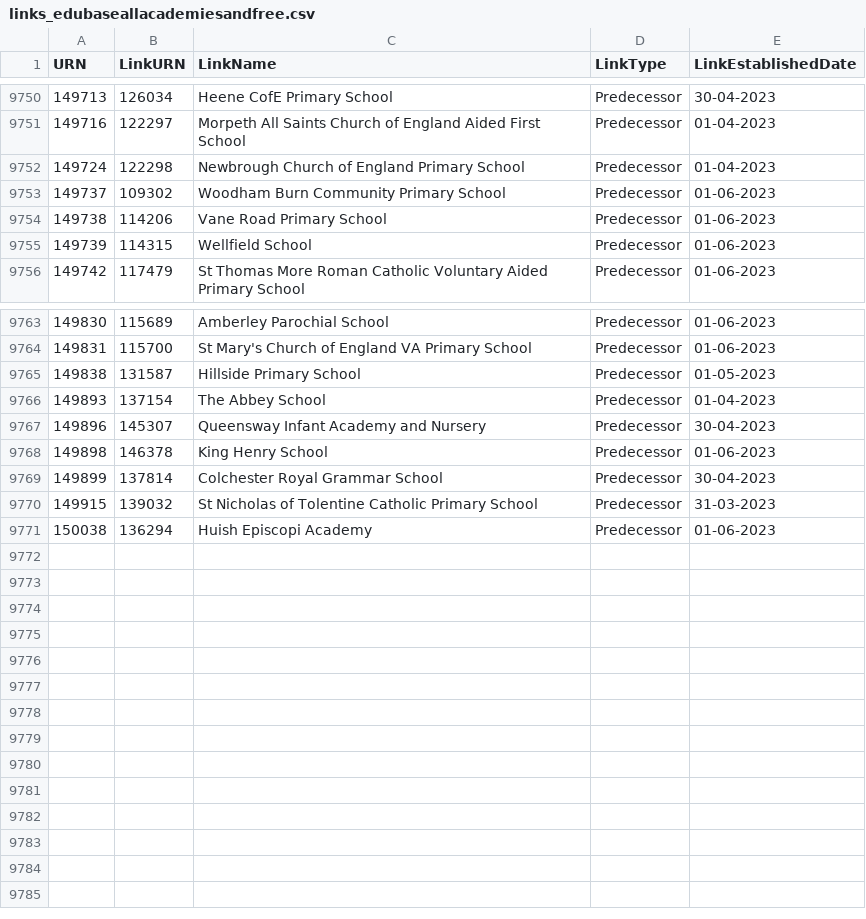
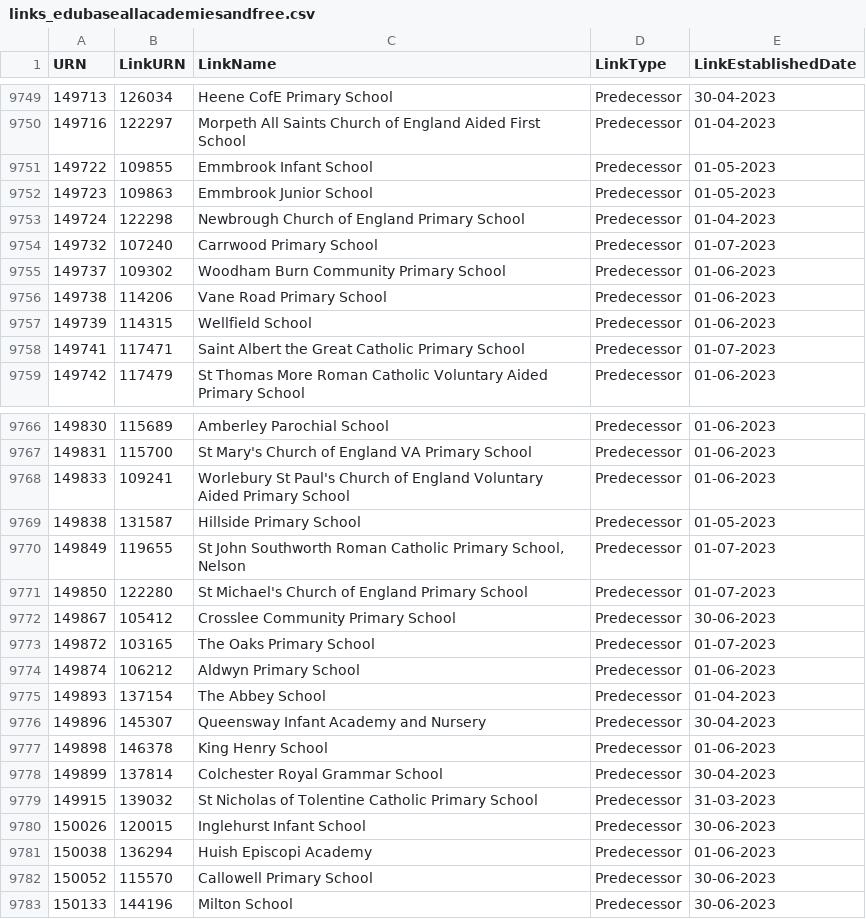
Before and after one commit to aircury/public-uk-education-data, a CSV file: edubase/academies-and-free-schools/links_edubaseallacademiesandfree.csv, drawn as a sheet; only a part is shown, gaps mark what is left out; the diff covers the shown part only.

Commit message:
[Cron] Updated Edubase

```diff
--- a/edubase/academies-and-free-schools/links_edubaseallacademiesandfree.csv
+++ b/edubase/academies-and-free-schools/links_edubaseallacademiesandfree.csv
@@ -9751,3 +9750,6 @@
 149716,122297,"Morpeth All Saints Church of England Aided First School","Predecessor","01-04-2023"
+149722,109855,"Emmbrook Infant School","Predecessor","01-05-2023"
+149723,109863,"Emmbrook Junior School","Predecessor","01-05-2023"
 149724,122298,"Newbrough Church of England Primary School","Predecessor","01-04-2023"
+149732,107240,"Carrwood Primary School","Predecessor","01-07-2023"
 149737,109302,"Woodham Burn Community Primary School","Predecessor","01-06-2023"
@@ -9755,2 +9757,3 @@
 149739,114315,"Wellfield School","Predecessor","01-06-2023"
+149741,117471,"Saint Albert the Great Catholic Primary School","Predecessor","01-07-2023"
 149742,117479,"St Thomas More Roman Catholic Voluntary Aided Primary School","Predecessor","01-06-2023"
@@ -9764,3 +9767,9 @@
 149831,115700,"St Mary's Church of England VA Primary School","Predecessor","01-06-2023"
+149833,109241,"Worlebury St Paul's Church of England Voluntary Aided  Primary School","Predecessor","01-06-2023"
 149838,131587,"Hillside Primary School","Predecessor","01-05-2023"
+149849,119655,"St John Southworth Roman Catholic Primary School, Nelson","Predecessor","01-07-2023"
+149850,122280,"St Michael's Church of England Primary School","Predecessor","01-07-2023"
+149867,105412,"Crosslee Community Primary School","Predecessor","30-06-2023"
+149872,103165,"The Oaks Primary School","Predecessor","01-07-2023"
+149874,106212,"Aldwyn Primary School","Predecessor","01-06-2023"
 149893,137154,"The Abbey School","Predecessor","01-04-2023"
@@ -9770,2 +9779,5 @@
 149915,139032,"St Nicholas of Tolentine Catholic Primary School","Predecessor","31-03-2023"
+150026,120015,"Inglehurst Infant School","Predecessor","30-06-2023"
 150038,136294,"Huish Episcopi Academy","Predecessor","01-06-2023"
+150052,115570,"Callowell Primary School","Predecessor","30-06-2023"
+150133,144196,"Milton School","Predecessor","30-06-2023"
```
Also changed, not shown: 2 added rows and 3 removed rows elsewhere in this file, edubase/state-funded/links_edubaseallstatefunded.csv, 5 other files.
